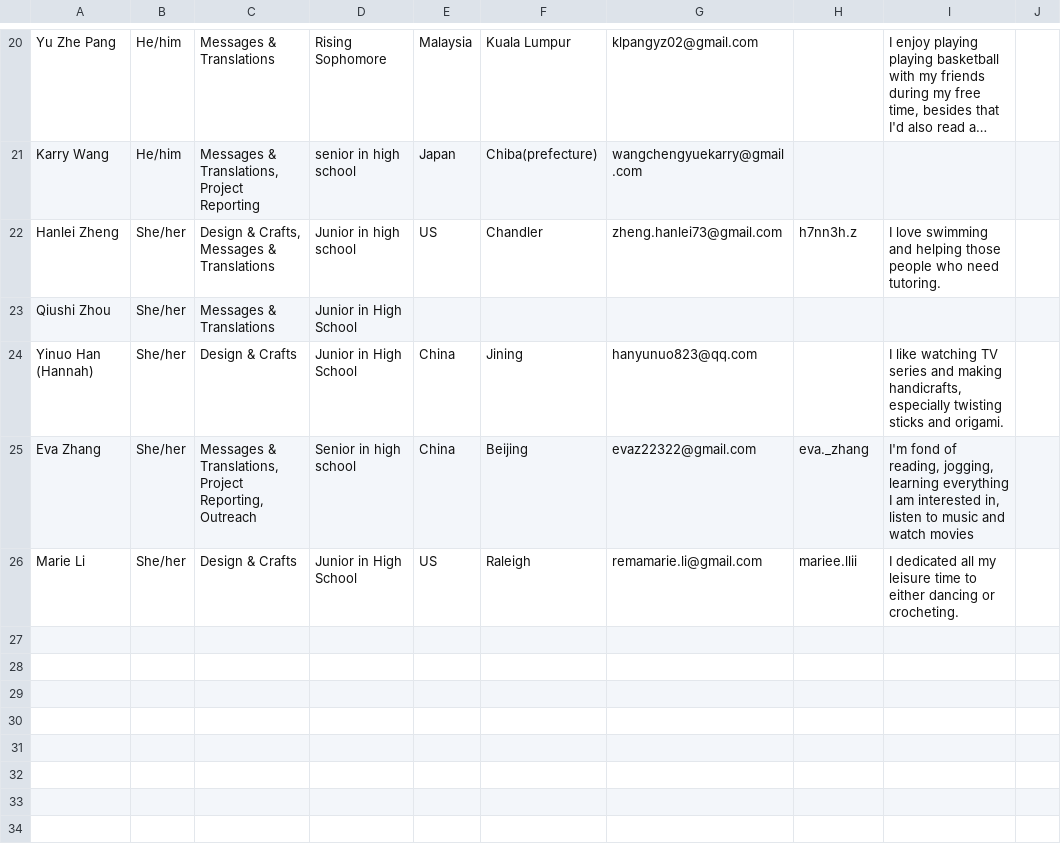
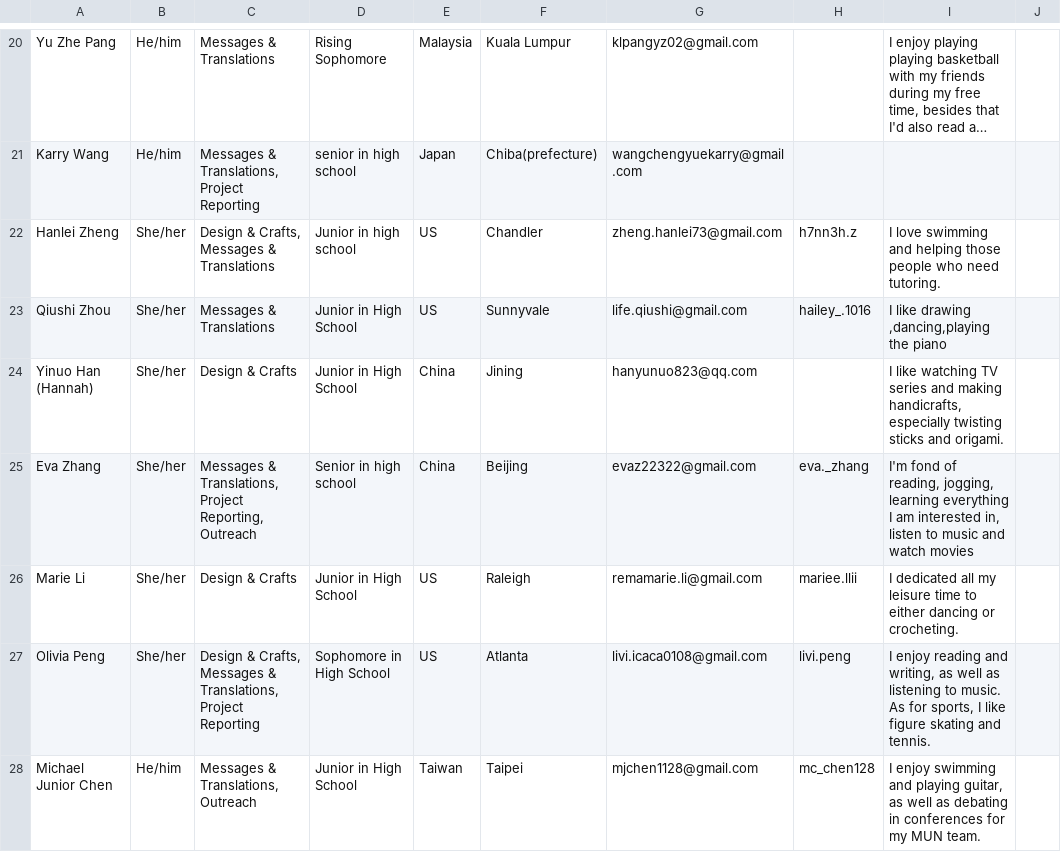
Before and after one commit to hugsinabag/hugsinabag.github.io, a CSV file: tools/HiaB-Team-Info - Sheet1.csv, drawn as a sheet; only a part is shown, gaps mark what is left out; long unchanged cells end in ….

```diff
--- a/tools/HiaB-Team-Info - Sheet1.csv
+++ b/tools/HiaB-Team-Info - Sheet1.csv
@@ -22,3 +22,3 @@ Karry Wang,He/him,"Messages & Translations, Project Reporting",senior in high sc
 Hanlei Zheng,She/her,"Design & Crafts, Messages & Translations",Junior in high school,US,Chandler,zheng.hanlei73@gmail.com,h7nn3h.z,I love swimming and helping those people who need tutoring.,
-Qiushi Zhou,She/her,Messages & Translations,Junior in High School,,,,,,
+Qiushi Zhou,She/her,Messages & Translations,Junior in High School,US,Sunnyvale,life.qiushi@gmail.com,hailey_.1016,"I like drawing ,dancing,playing the piano ",
 Yinuo Han (Hannah),She/her,Design & Crafts,Junior in High School,China,Jining,hanyunuo823@qq.com,,"I like watching TV series and making handicrafts, especially twisting sticks and origami.",
@@ -26 +26,3 @@ Eva Zhang,She/her,"Messages & Translations, Project Reporting, Outreach",Senior
 Marie Li,She/her,Design & Crafts,Junior in High School,US,Raleigh,remamarie.li@gmail.com,mariee.llii,I dedicated all my leisure time to either dancing or crocheting.,
+Olivia Peng,She/her,"Design & Crafts, Messages & Translations, Project Reporting",Sophomore in High School,US,Atlanta,livi.icaca0108@gmail.com,livi.peng,"I enjoy reading and writing, as well as listening to music. As for sports, I like figure skating and tennis.",
+Michael Junior Chen,He/him,"Messages & Translations, Outreach",Junior in High School,Taiwan,Taipei,mjchen1128@gmail.com,mc_chen128,"I enjoy swimming and playing guitar, as well as debating in conferences for my MUN team.",
```
Also changed, not shown: 7 other files.
